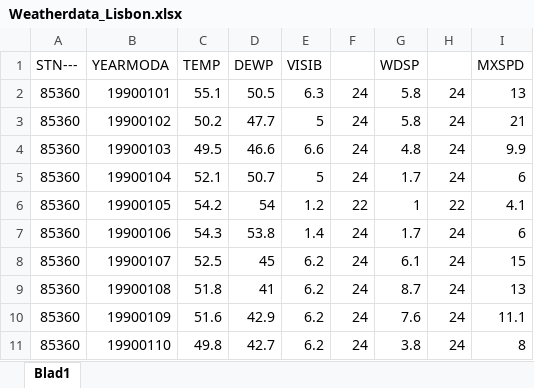
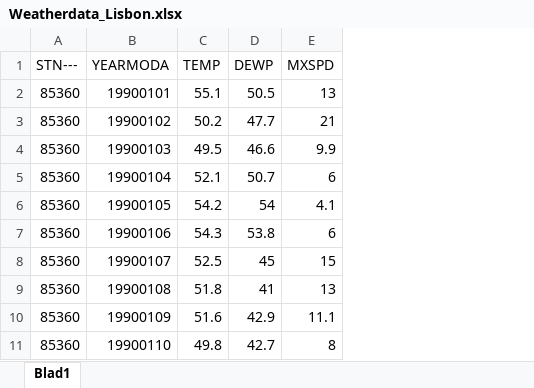
Before and after one commit to LucasVanWijk/Computational_Moddeling_Group_Project, an Excel workbook: Weatherdata_Lisbon.xlsx, sheet Blad1, drawn as a sheet; only a part is shown; values as stored, in another font and other column widths than the file's, no borders; the diff names each change by its address in the sheet, - before the commit and + after, or states it on an @@ line.

```diff
--- a/Weatherdata_Lisbon.xlsx (sheet Blad1)
+++ b/Weatherdata_Lisbon.xlsx (sheet Blad1)
-column E (VISIB), rows 2-11: 6.3 | 5 | 6.6 | 5 | 1.2 | 1.4 | 6.2 | 6.2 | 6.2 | 6.2
-column F, rows 2-11: 24 | 24 | 24 | 24 | 22 | 24 | 24 | 24 | 24 | 24
-column G (WDSP), rows 2-11: 5.8 | 5.8 | 4.8 | 1.7 | 1 | 1.7 | 6.1 | 8.7 | 7.6 | 3.8
-column H, rows 2-11: 24 | 24 | 24 | 24 | 22 | 24 | 24 | 24 | 24 | 24
```
Also changed, not shown: 2 other files.
